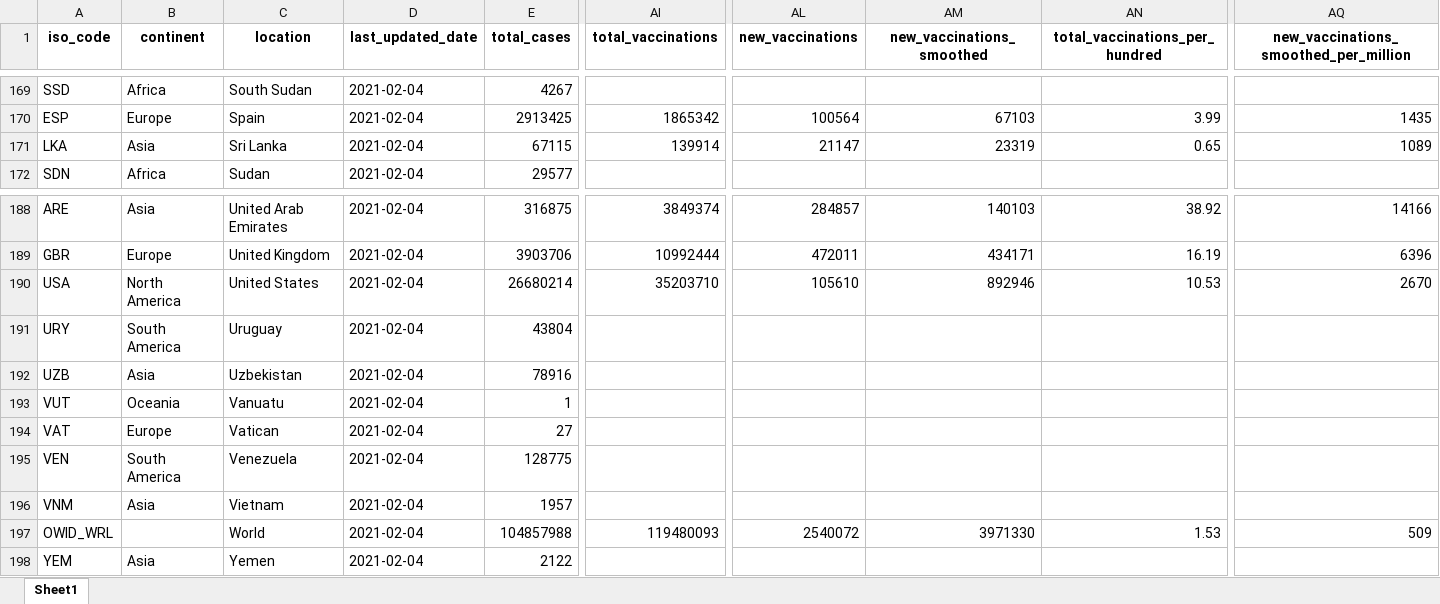
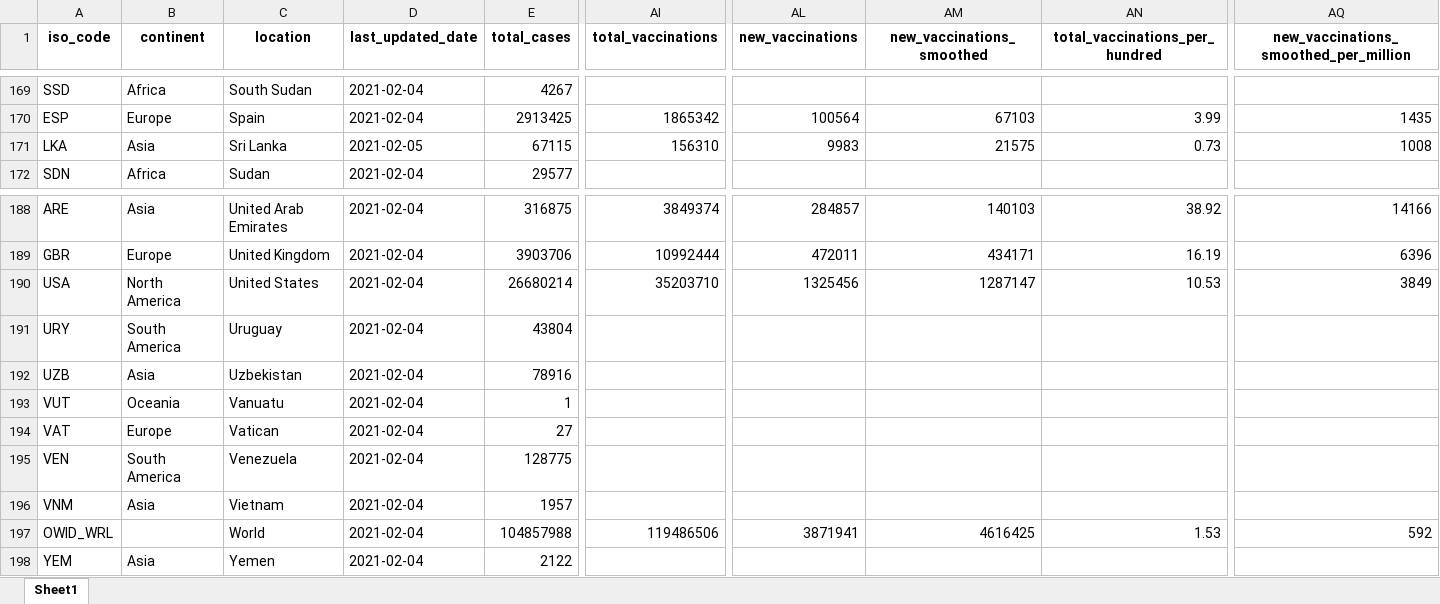
Before and after one commit to owid/covid-19-data, an Excel workbook: public/data/latest/owid-covid-latest.xlsx, sheet Sheet1, drawn as a sheet; only a part is shown, gaps mark what is left out; values as stored, in another font and other column widths than the file's, no borders; the diff names each change by its address in the sheet, - before the commit and + after, or states it on an @@ line.

Commit message:
Vaccination update

```diff
--- a/public/data/latest/owid-covid-latest.xlsx (sheet Sheet1)
+++ b/public/data/latest/owid-covid-latest.xlsx (sheet Sheet1)
-D171 (last_updated_date): 2021-02-04
+D171 (last_updated_date): 2021-02-05
-AI171 (total_vaccinations): 139914
+AI171 (total_vaccinations): 156310
-AL171 (new_vaccinations): 21147
+AL171 (new_vaccinations): 9983
-AM171 (new_vaccinations_smoothed): 23319
+AM171 (new_vaccinations_smoothed): 21575
-AN171 (total_vaccinations_per_hundred): 0.65
+AN171 (total_vaccinations_per_hundred): 0.73
-AQ171: 1089
+AQ171: 1008
-AL190 (new_vaccinations): 105610
+AL190 (new_vaccinations): 1325456
-AM190 (new_vaccinations_smoothed): 892946
+AM190 (new_vaccinations_smoothed): 1287147
-AQ190: 2670
+AQ190: 3849
-AI197 (total_vaccinations): 119480093
+AI197 (total_vaccinations): 119486506
-AL197 (new_vaccinations): 2540072
+AL197 (new_vaccinations): 3871941
-AM197 (new_vaccinations_smoothed): 3971330
+AM197 (new_vaccinations_smoothed): 4616425
-AQ197: 509
+AQ197: 592
```
Also changed, not shown: 11 other files.
